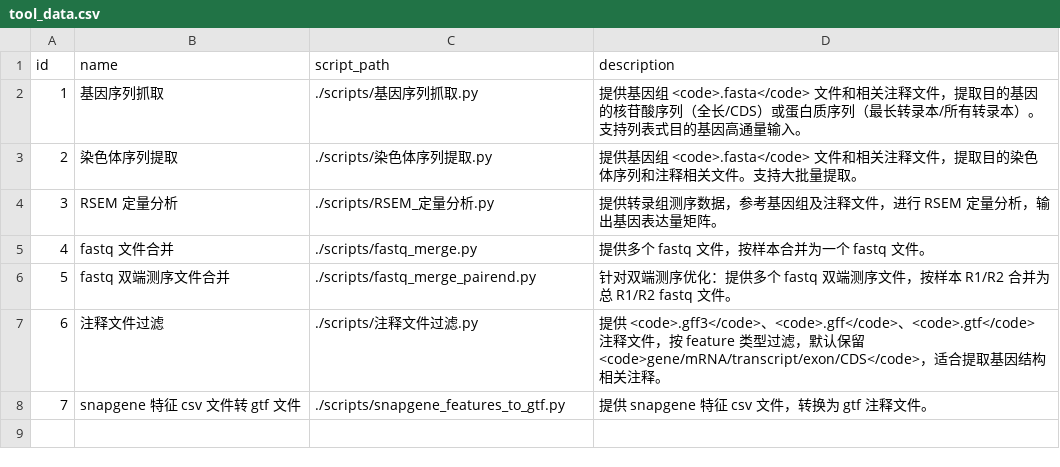
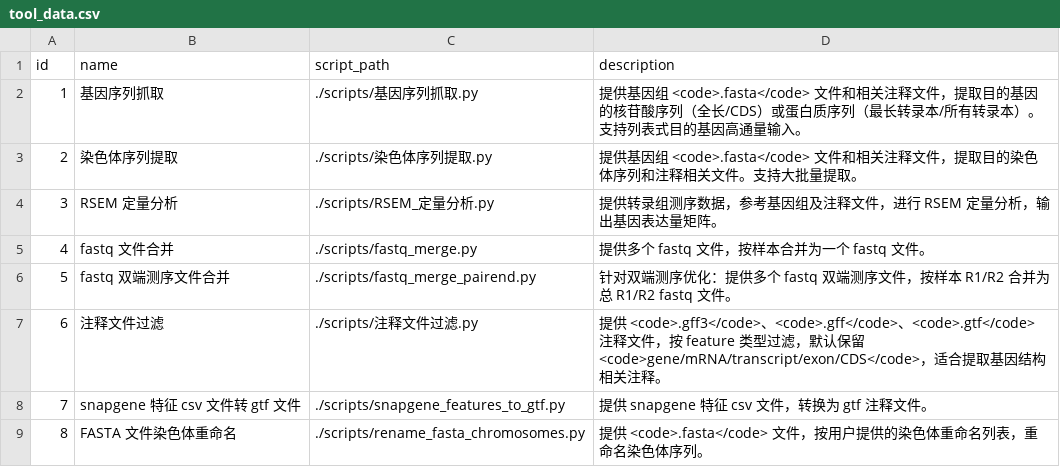
Before and after one commit to thzangaihao/thzangaihao.github.io, a CSV file: articles/resources/tool/tool_data.csv, drawn as a sheet.

```diff
--- a/articles/resources/tool/tool_data.csv
+++ b/articles/resources/tool/tool_data.csv
@@ -8 +8,2 @@ id,name,script_path,description
 7,snapgene 特征 csv 文件转 gtf 文件,./scripts/snapgene_features_to_gtf.py,"提供 snapgene 特征 csv 文件，转换为 gtf 注释文件。"
+8,FASTA 文件染色体重命名,./scripts/rename_fasta_chromosomes.py,"提供 <code>.fasta</code> 文件，按用户提供的染色体重命名列表，重命名染色体序列。"
```
Also changed, not shown: 24 other files.
